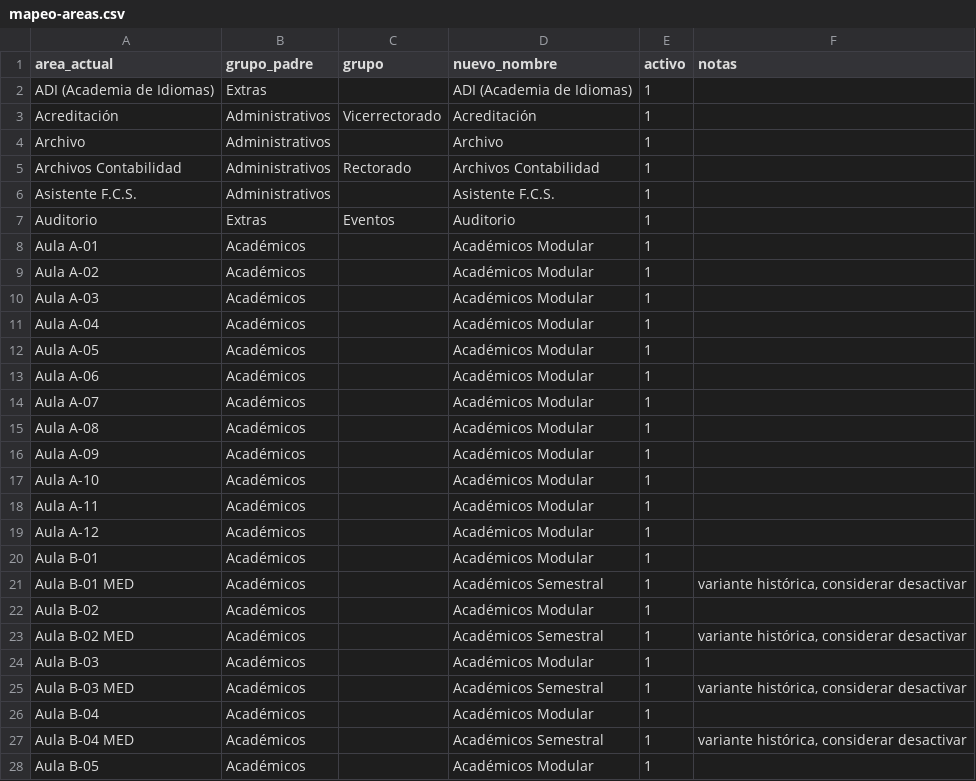
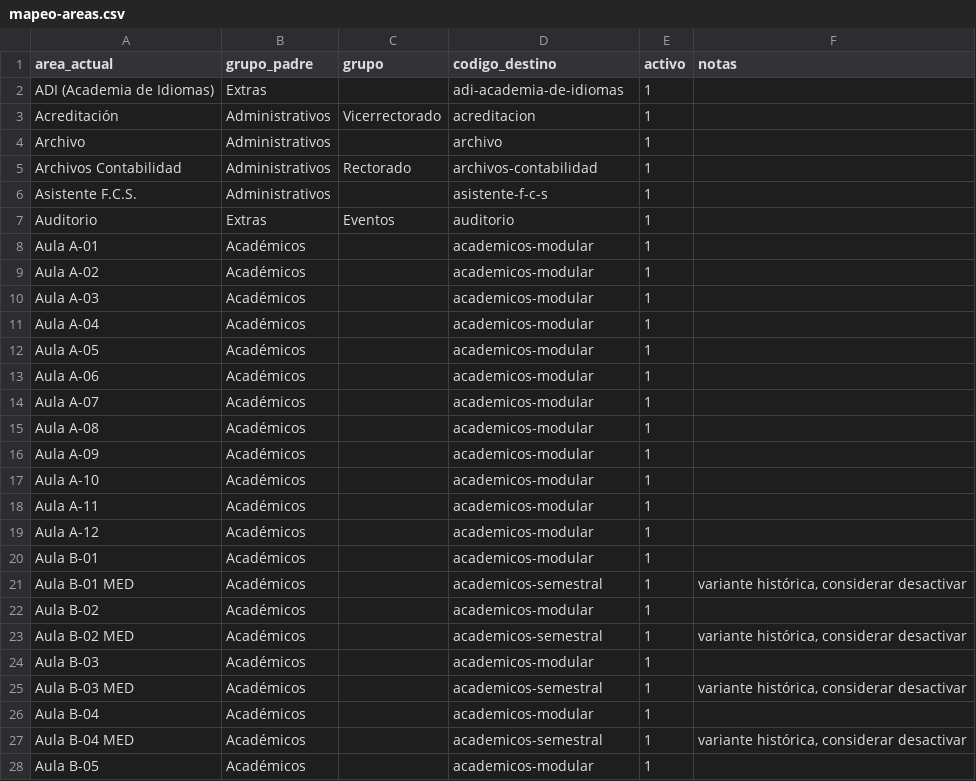
Before and after one commit to Mattiasr6/Soporte_Tecnico, a CSV file: mapeo-areas.csv, drawn as a sheet; only a part is shown; the diff covers the shown part only.

Commit message:
feat(j1): el bootstrap del catalogo referencia por codigo, no por nombre
- mapeo-areas-dedup.csv ahora es (codigo_padre,codigo_grupo,codigo_area,nombre,nombre_grupo,
  activo): la identidad es el codigo y el nombre es solo la etiqueta. seed_catalogo resuelve
  y crea por codigo; solo crea lo que falta, nunca renombra.
- mapeo-areas.csv: nuevo_nombre -> codigo_destino (188 filas). El resolver emite codigos.
- seed_atenciones y los CSV de carga usan area_codigo.
- exportar_catalogo.py (nuevo): vuelca la BD al CSV con codigos. Cierra el ciclo: renombras
  en /jerarquia -> exportas -> un seed en vacio reproduce tu estructura.
- PADRES lleva (id,codigo,nombre,orden); se quita el import muerto de slugs.

DoD probado: BD fresca + alembic + seed_catalogo = catalogo identico (3+4+56). Y el
round-trip: renombre Biblioteca->Biblioteca Central en la BD, export, vaciar, re-seed ->
el renombre persiste. El CSV real y la DB de dev quedaron intactos.

```diff
--- a/mapeo-areas.csv
+++ b/mapeo-areas.csv
@@ -1,28 +1,28 @@
-area_actual,grupo_padre,grupo,nuevo_nombre,activo,notas
-ADI (Academia de Idiomas),Extras,,ADI (Academia de Idiomas),1,
-Acreditación,Administrativos,Vicerrectorado,Acreditación,1,
-Archivo,Administrativos,,Archivo,1,
-Archivos Contabilidad,Administrativos,Rectorado,Archivos Contabilidad,1,
-Asistente F.C.S.,Administrativos,,Asistente F.C.S.,1,
-Auditorio,Extras,Eventos,Auditorio,1,
-Aula A-01,Académicos,,Académicos Modular,1,
-Aula A-02,Académicos,,Académicos Modular,1,
-Aula A-03,Académicos,,Académicos Modular,1,
-Aula A-04,Académicos,,Académicos Modular,1,
-Aula A-05,Académicos,,Académicos Modular,1,
-Aula A-06,Académicos,,Académicos Modular,1,
-Aula A-07,Académicos,,Académicos Modular,1,
-Aula A-08,Académicos,,Académicos Modular,1,
-Aula A-09,Académicos,,Académicos Modular,1,
-Aula A-10,Académicos,,Académicos Modular,1,
-Aula A-11,Académicos,,Académicos Modular,1,
-Aula A-12,Académicos,,Académicos Modular,1,
-Aula B-01,Académicos,,Académicos Modular,1,
-Aula B-01 MED,Académicos,,Académicos Semestral,1,"variante histórica, considerar desactivar"
-Aula B-02,Académicos,,Académicos Modular,1,
-Aula B-02 MED,Académicos,,Académicos Semestral,1,"variante histórica, considerar desactivar"
-Aula B-03,Académicos,,Académicos Modular,1,
-Aula B-03 MED,Académicos,,Académicos Semestral,1,"variante histórica, considerar desactivar"
-Aula B-04,Académicos,,Académicos Modular,1,
-Aula B-04 MED,Académicos,,Académicos Semestral,1,"variante histórica, considerar desactivar"
-Aula B-05,Académicos,,Académicos Modular,1,
+area_actual,grupo_padre,grupo,codigo_destino,activo,notas
+ADI (Academia de Idiomas),Extras,,adi-academia-de-idiomas,1,
+Acreditación,Administrativos,Vicerrectorado,acreditacion,1,
+Archivo,Administrativos,,archivo,1,
+Archivos Contabilidad,Administrativos,Rectorado,archivos-contabilidad,1,
+Asistente F.C.S.,Administrativos,,asistente-f-c-s,1,
+Auditorio,Extras,Eventos,auditorio,1,
+Aula A-01,Académicos,,academicos-modular,1,
+Aula A-02,Académicos,,academicos-modular,1,
+Aula A-03,Académicos,,academicos-modular,1,
+Aula A-04,Académicos,,academicos-modular,1,
+Aula A-05,Académicos,,academicos-modular,1,
+Aula A-06,Académicos,,academicos-modular,1,
+Aula A-07,Académicos,,academicos-modular,1,
+Aula A-08,Académicos,,academicos-modular,1,
+Aula A-09,Académicos,,academicos-modular,1,
+Aula A-10,Académicos,,academicos-modular,1,
+Aula A-11,Académicos,,academicos-modular,1,
+Aula A-12,Académicos,,academicos-modular,1,
+Aula B-01,Académicos,,academicos-modular,1,
+Aula B-01 MED,Académicos,,academicos-semestral,1,"variante histórica, considerar desactivar"
+Aula B-02,Académicos,,academicos-modular,1,
+Aula B-02 MED,Académicos,,academicos-semestral,1,"variante histórica, considerar desactivar"
+Aula B-03,Académicos,,academicos-modular,1,
+Aula B-03 MED,Académicos,,academicos-semestral,1,"variante histórica, considerar desactivar"
+Aula B-04,Académicos,,academicos-modular,1,
+Aula B-04 MED,Académicos,,academicos-semestral,1,"variante histórica, considerar desactivar"
+Aula B-05,Académicos,,academicos-modular,1,
```
Also changed, not shown: 161 edited cells elsewhere in this file, mapeo-areas-dedup.csv, 5 other files.
